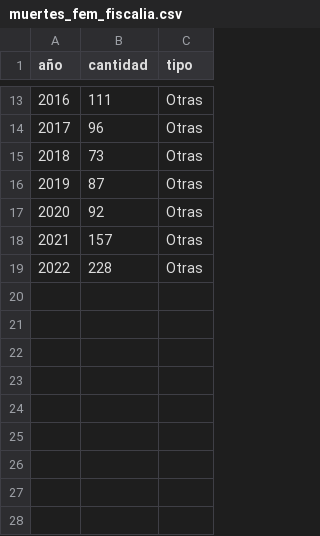
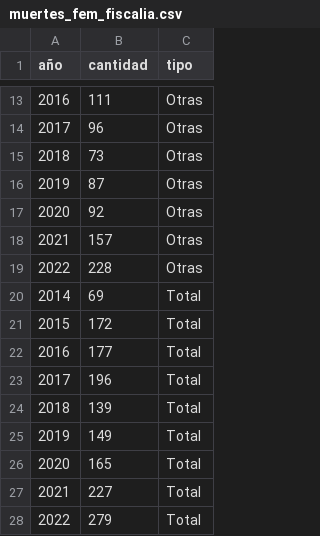
Before and after one commit to amarchan1998/Femicidios, a CSV file: data/muertes_fem_fiscalia.csv, drawn as a sheet; only a part is shown, gaps mark what is left out.

```diff
--- a/data/muertes_fem_fiscalia.csv
+++ b/data/muertes_fem_fiscalia.csv
@@ -19 +19,10 @@
 2022,228,Otras
+2014,69,Total
+2015,172,Total
+2016,177,Total
+2017,196,Total
+2018,139,Total
+2019,149,Total
+2020,165,Total
+2021,227,Total
+2022,279,Total
```
Also changed, not shown: 2 other files.
